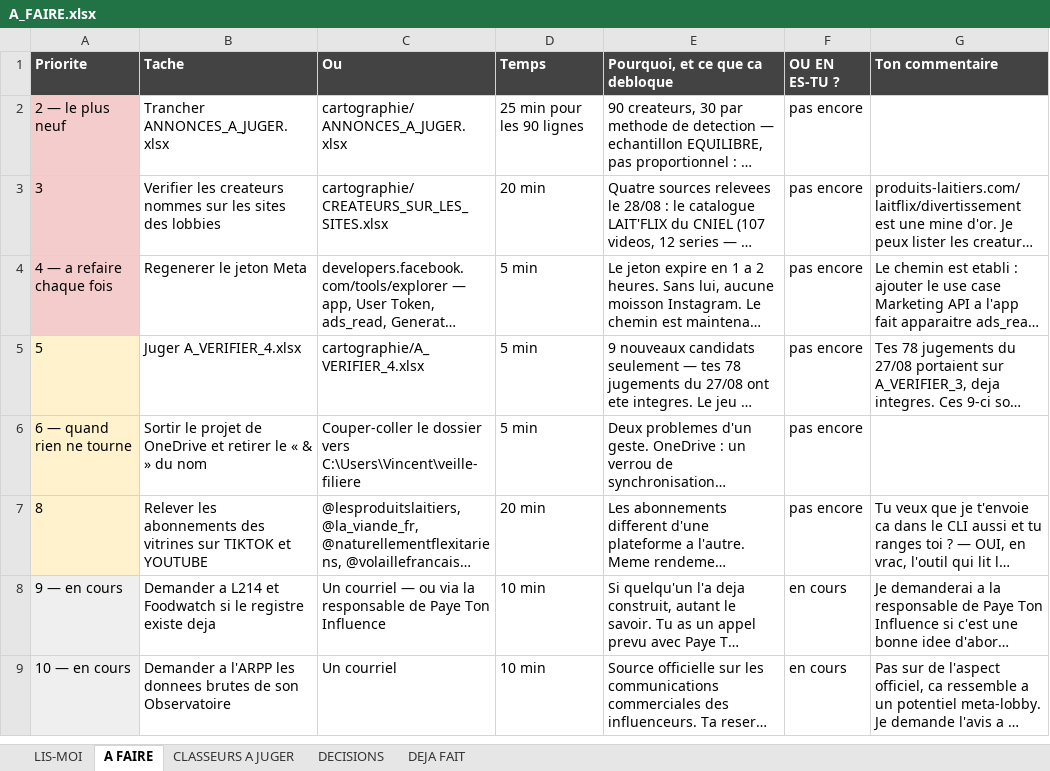
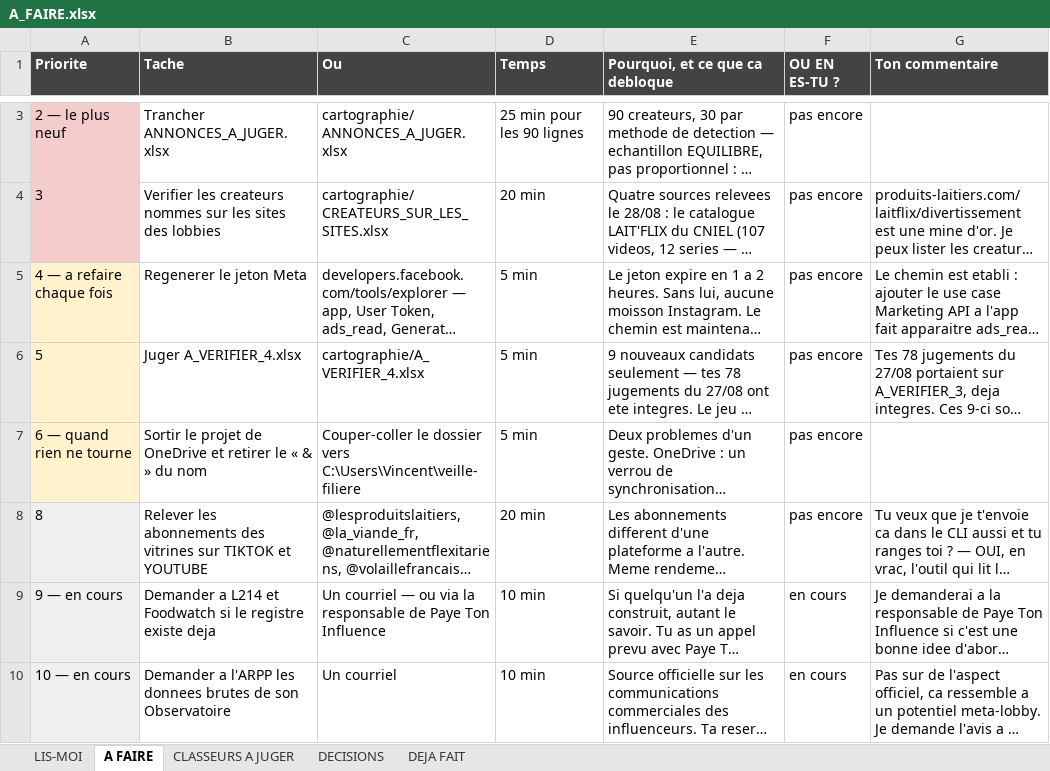
Before and after one commit to Tamateatea/influenceurs-lobbies-viande-lait, an Excel workbook: cartographie/A_FAIRE.xlsx, sheet A FAIRE, drawn as a sheet; only a part is shown, gaps mark what is left out; long unchanged cells end in …; values as stored, in another font and other column widths than the file's, no borders; addresses are those after the commit; the diff covers the shown part only; the diff names each change by its address in the sheet, - before the commit and + after, or states it on an @@ line.

```diff
--- a/cartographie/A_FAIRE.xlsx (sheet A FAIRE)
+++ b/cartographie/A_FAIRE.xlsx (sheet A FAIRE)
-A5 fill: #F4CCCC
+A5 fill: #FFF2CC
-A8 fill: #FFF2CC
+A8 fill: #EFEFEF
```
Also changed, not shown: 1 added row elsewhere in this sheet, 5 other files.
